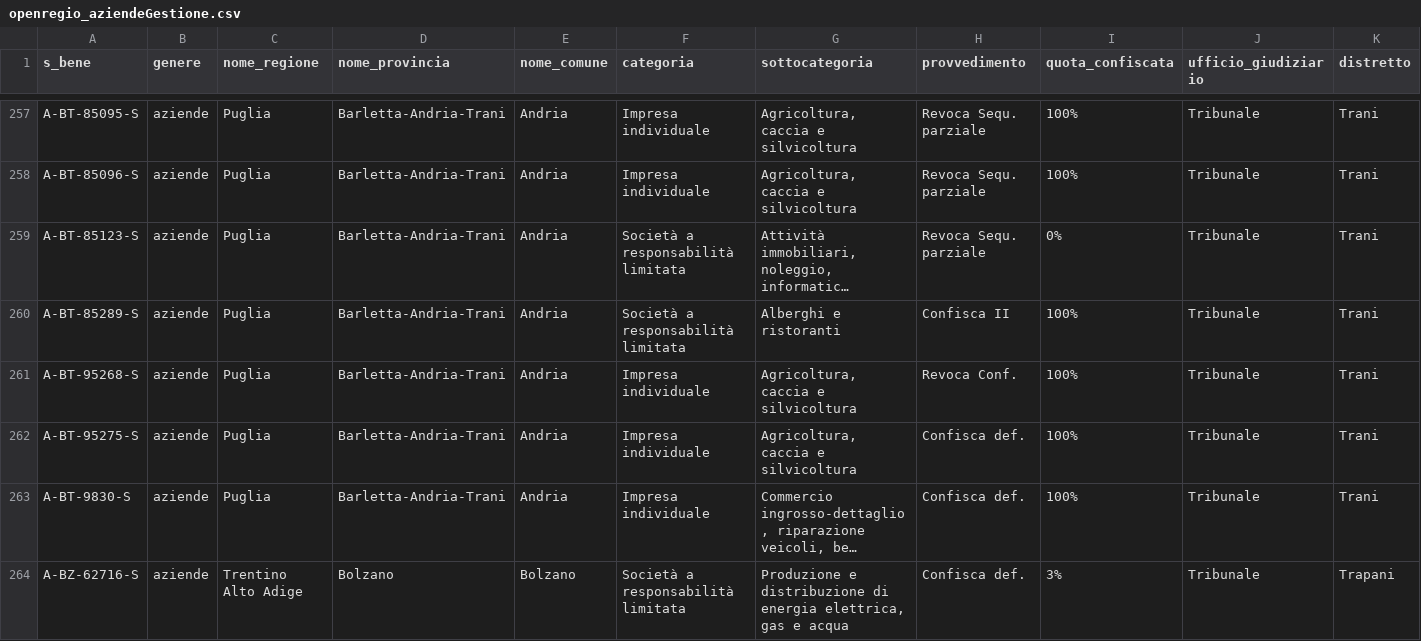
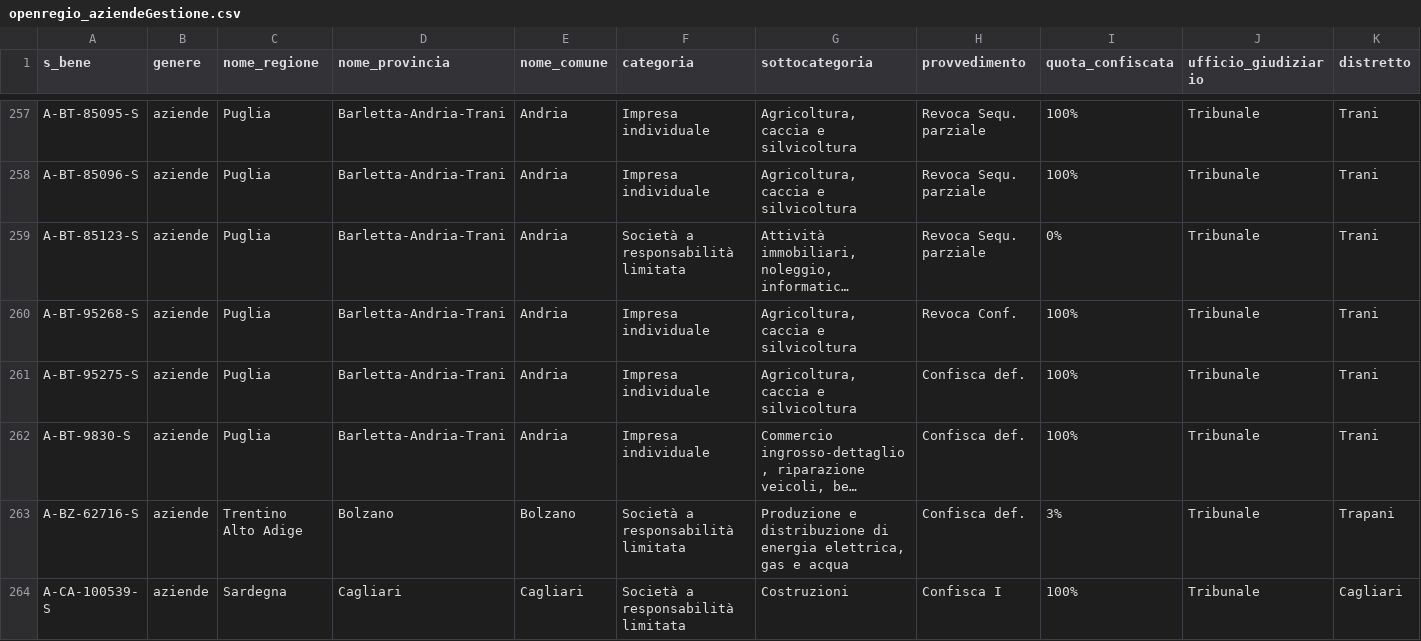
Before and after one commit to aborruso/firstaction, a CSV file: openregio_aziendeGestione.csv, drawn as a sheet; only a part is shown, gaps mark what is left out; the shorter side is filled out with more unchanged rows; long unchanged cells end in …; rows hold the shown columns only; the diff names each change by its address in the sheet, - before the commit and + after, or states it on an @@ line.

```diff
--- a/openregio_aziendeGestione.csv
+++ b/openregio_aziendeGestione.csv
-row 260: A-BT-85289-S | aziende | Puglia | Barletta-Andria-Trani | Andria | Società a responsabilità limitata | Alberghi e ristoranti | Confisca II | 100% | Tribunale | Trani
```
Also changed, not shown: openregio_procedureGestione.csv, processing/log.csv, 3 other files.
